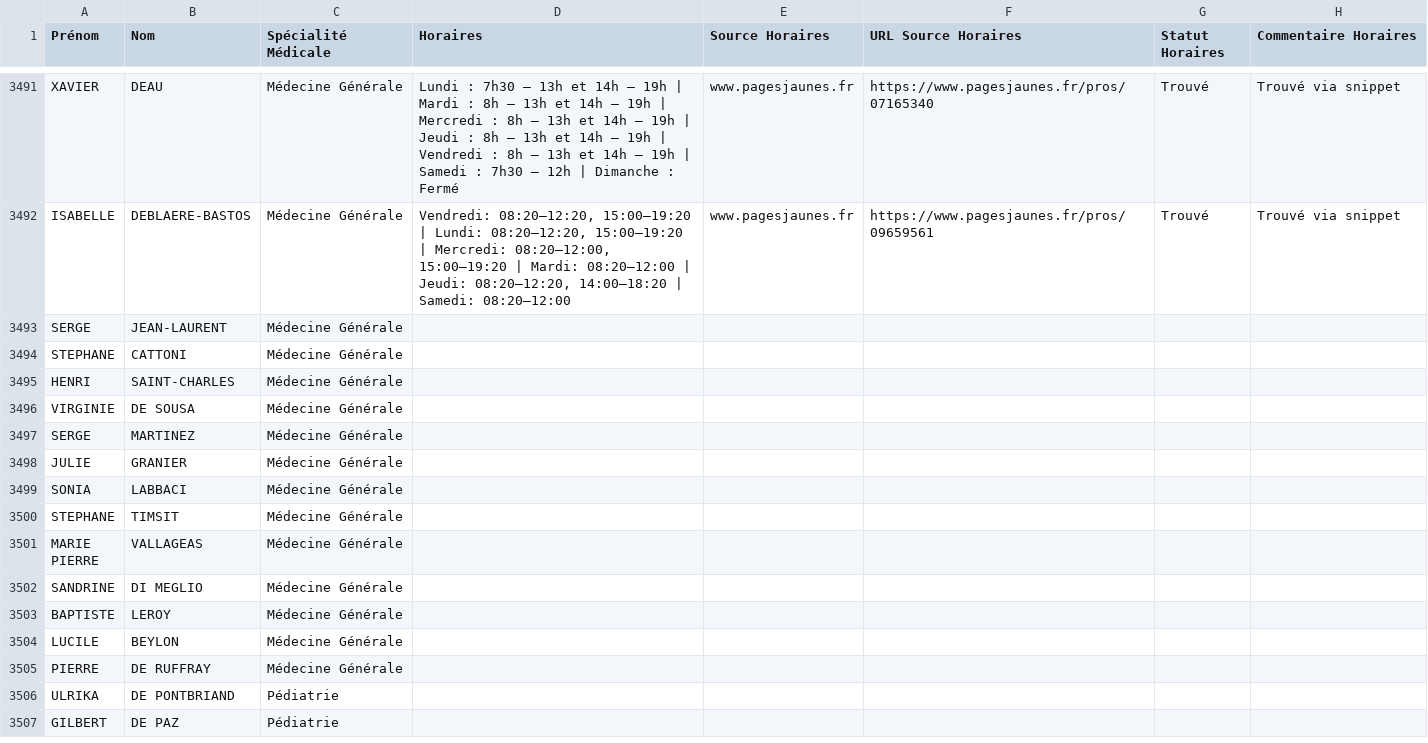
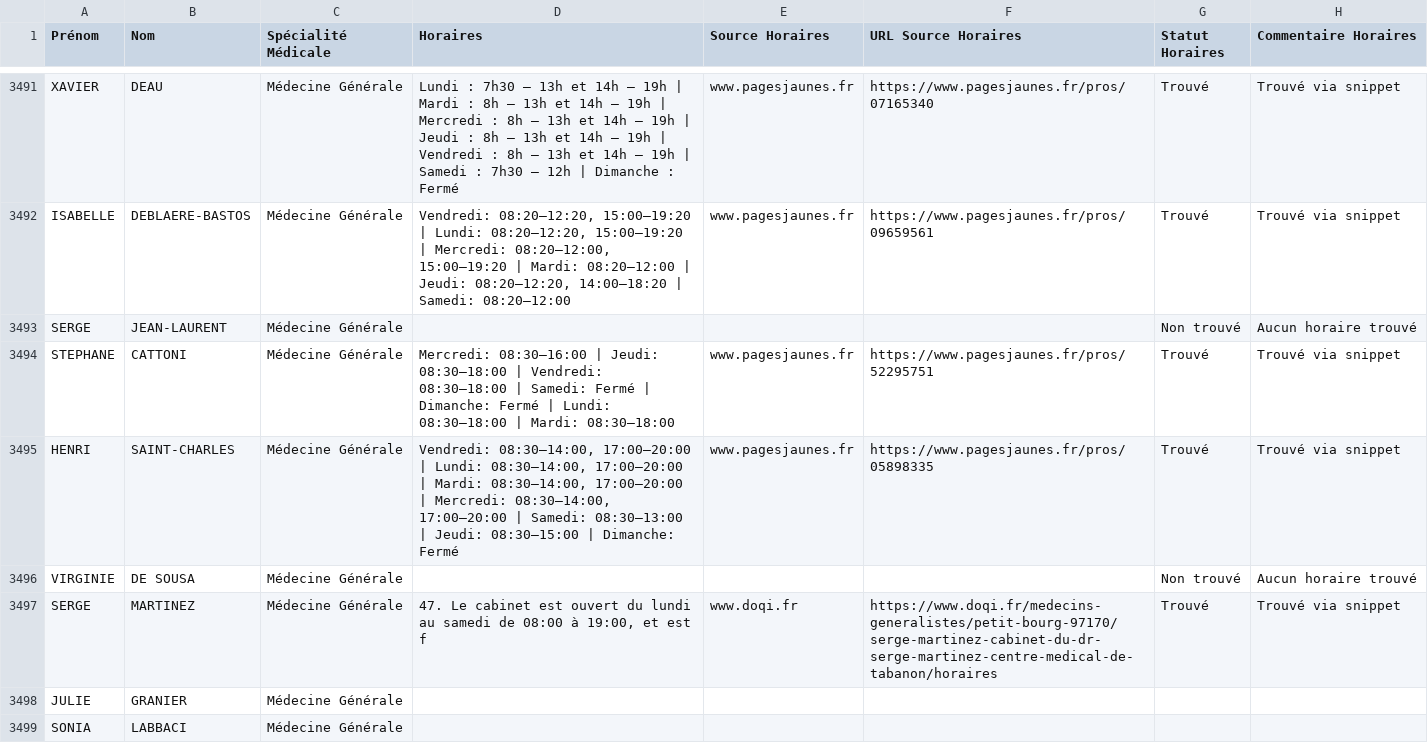
Before and after one commit to tsimokaza01-source/URL-9, a CSV file: medecins_horaires_enrichi.csv, drawn as a sheet; only a part is shown, gaps mark what is left out; the shorter side is filled out with more unchanged rows.

```diff
--- a/medecins_horaires_enrichi.csv
+++ b/medecins_horaires_enrichi.csv
@@ -3492,7 +3492,7 @@ XAVIER;DEAU;Médecine Générale;Lundi : 7h30 – 13h et 14h – 19h | Mardi : 8
 ISABELLE;DEBLAERE-BASTOS;Médecine Générale;Vendredi: 08:20–12:20, 15:00–19:20 | Lundi: 08:20–12:20, 15:00–19:20 | Mercredi: 08:20–12:00, 15:00–19:20 | Mardi: 08:20–12:00 | Jeudi: 08:20–12:20, 14:00–18:20 | Samedi: 08:20–12:00;www.pagesjaunes.fr;https://www.pagesjaunes.fr/pros/09659561;Trouvé;Trouvé via snippet
-SERGE;JEAN-LAURENT;Médecine Générale;;;;;
-STEPHANE;CATTONI;Médecine Générale;;;;;
-HENRI;SAINT-CHARLES;Médecine Générale;;;;;
-VIRGINIE;DE SOUSA;Médecine Générale;;;;;
-SERGE;MARTINEZ;Médecine Générale;;;;;
+SERGE;JEAN-LAURENT;Médecine Générale;;;;Non trouvé;Aucun horaire trouvé
+STEPHANE;CATTONI;Médecine Générale;Mercredi: 08:30–16:00 | Jeudi: 08:30–18:00 | Vendredi: 08:30–18:00 | Samedi: Fermé | Dimanche: Fermé | Lundi: 08:30–18:00 | Mardi: 08:30–18:00;www.pagesjaunes.fr;https://www.pagesjaunes.fr/pros/52295751;Trouvé;Trouvé via snippet
+HENRI;SAINT-CHARLES;Médecine Générale;Vendredi: 08:30–14:00, 17:00–20:00 | Lundi: 08:30–14:00, 17:00–20:00 | Mardi: 08:30–14:00, 17:00–20:00 | Mercredi: 08:30–14:00, 17:00–20:00 | Samedi: 08:30–13:00 | Jeudi: 08:30–15:00 | Dimanche: Fermé;www.pagesjaunes.fr;https://www.pagesjaunes.fr/pros/05898335;Trouvé;Trouvé via snippet
+VIRGINIE;DE SOUSA;Médecine Générale;;;;Non trouvé;Aucun horaire trouvé
+SERGE;MARTINEZ;Médecine Générale;47. Le cabinet est ouvert du lundi au samedi de 08:00 à 19:00, et est f;www.doqi.fr;https://www.doqi.fr/medecins-generalistes/petit-bourg-97170/serge-martinez-cabinet-du-dr-serge-martinez-centre-medical-de-tabanon/horaires;Trouvé;Trouvé via snippet
 JULIE;GRANIER;Médecine Générale;;;;;
```
